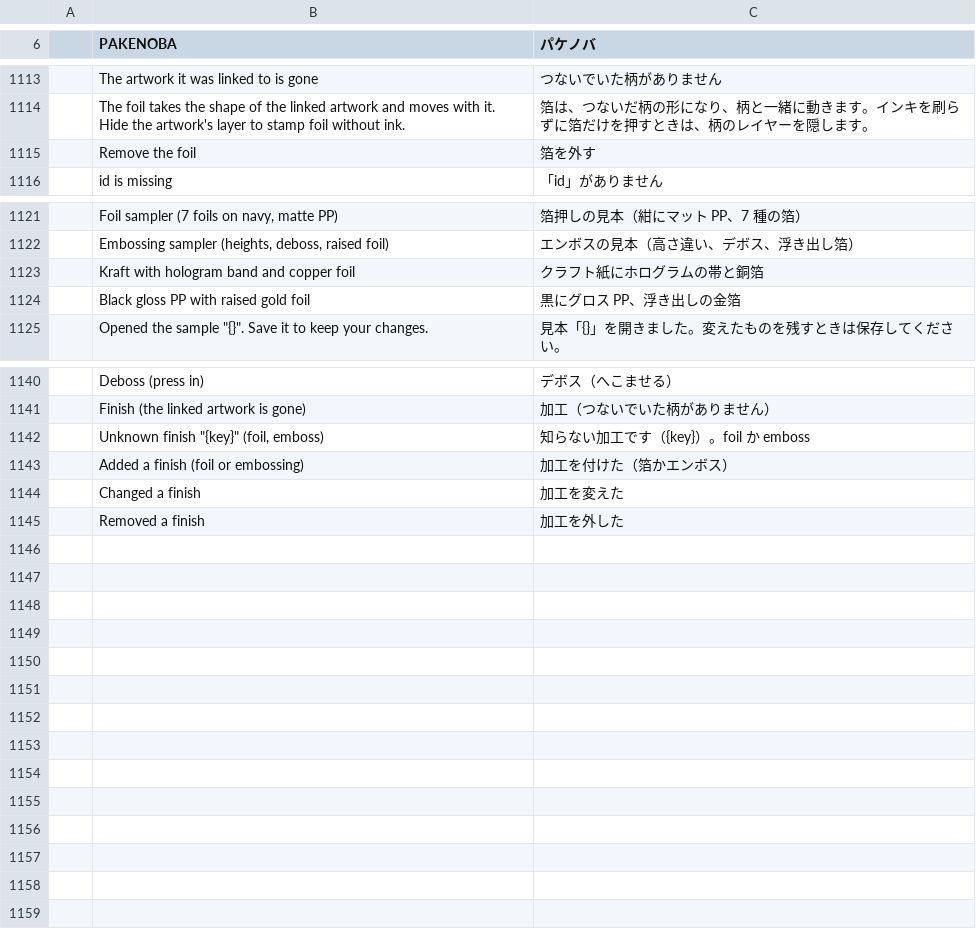
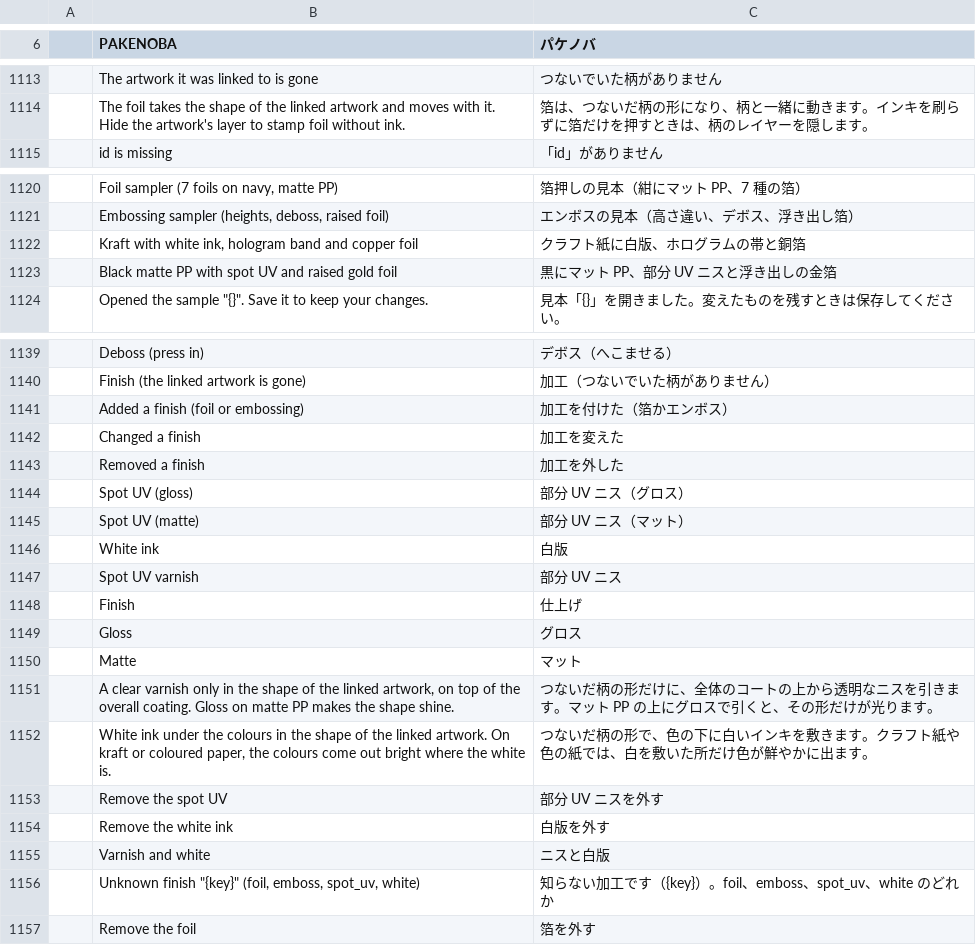
Before and after one commit to TJ16th/pakenoba, a TSV file: crates/pakenoba-i18n/catalogs/ja.tsv, drawn as a sheet; only a part is shown, gaps mark what is left out; removed rows and columns are numbered as before the commit, all else as after; the diff names each change by its address in the sheet, - before the commit and + after, or states it on an @@ line.

```diff
--- a/crates/pakenoba-i18n/catalogs/ja.tsv
+++ b/crates/pakenoba-i18n/catalogs/ja.tsv
-B1122 (PAKENOBA): Kraft with hologram band…
+B1122 (PAKENOBA): Kraft with white ink, hologram band…
-C1122 (パケノバ): クラフト紙にホログラムの帯と銅箔
+C1122 (パケノバ): クラフト紙に白版、ホログラムの帯と銅箔
-row 1124:  | Black gloss PP with raised gold foil | 黒にグロス PP、浮き出しの金箔
+row 1123:  | Black matte PP with spot UV and raised gold foil | 黒にマット PP、部分 UV ニスと浮き出しの金箔
-row 1142:  | Unknown finish "{key}" (foil, emboss) | 知らない加工です（{key}）。foil か emboss
+row 1144:  | Spot UV (gloss) | 部分 UV ニス（グロス）
+row 1145:  | Spot UV (matte) | 部分 UV ニス（マット）
+row 1146:  | White ink | 白版
+row 1147:  | Spot UV varnish | 部分 UV ニス
+row 1148:  | Finish | 仕上げ
+row 1149:  | Gloss | グロス
+row 1150:  | Matte | マット
+row 1151:  | A clear varnish only in the shape of the linked artwork, on top of the overall coating. Gloss on matte PP makes the shape shine. | つないだ柄の形だけに、全体のコートの上から透明なニスを引きます。マット PP の上にグロスで引くと、その形だけが光ります。
+row 1152:  | White ink under the colours in the shape of the linked artwork. On kraft or coloured paper, the colours come out bright where the white is. | つないだ柄の形で、色の下に白いインキを敷きます。クラフト紙や色の紙では、白を敷いた所だけ色が鮮やかに出ます。
+row 1153:  | Remove the spot UV | 部分 UV ニスを外す
+row 1154:  | Remove the white ink | 白版を外す
+row 1155:  | Varnish and white | ニスと白版
+row 1156:  | Unknown finish "{key}" (foil, emboss, spot_uv, white) | 知らない加工です（{key}）。foil、emboss、spot_uv、white のどれか
@@ row 1115 moved to row 1157: Remove the foil @@
```
Also changed, not shown: 11 other files.
